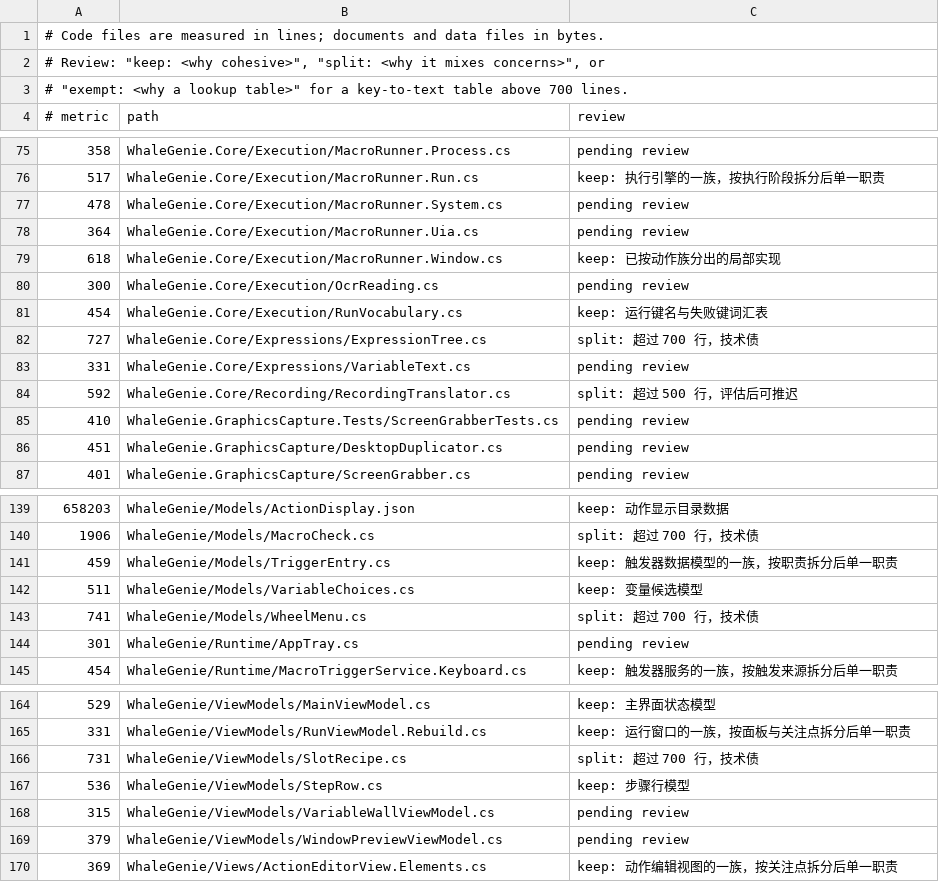
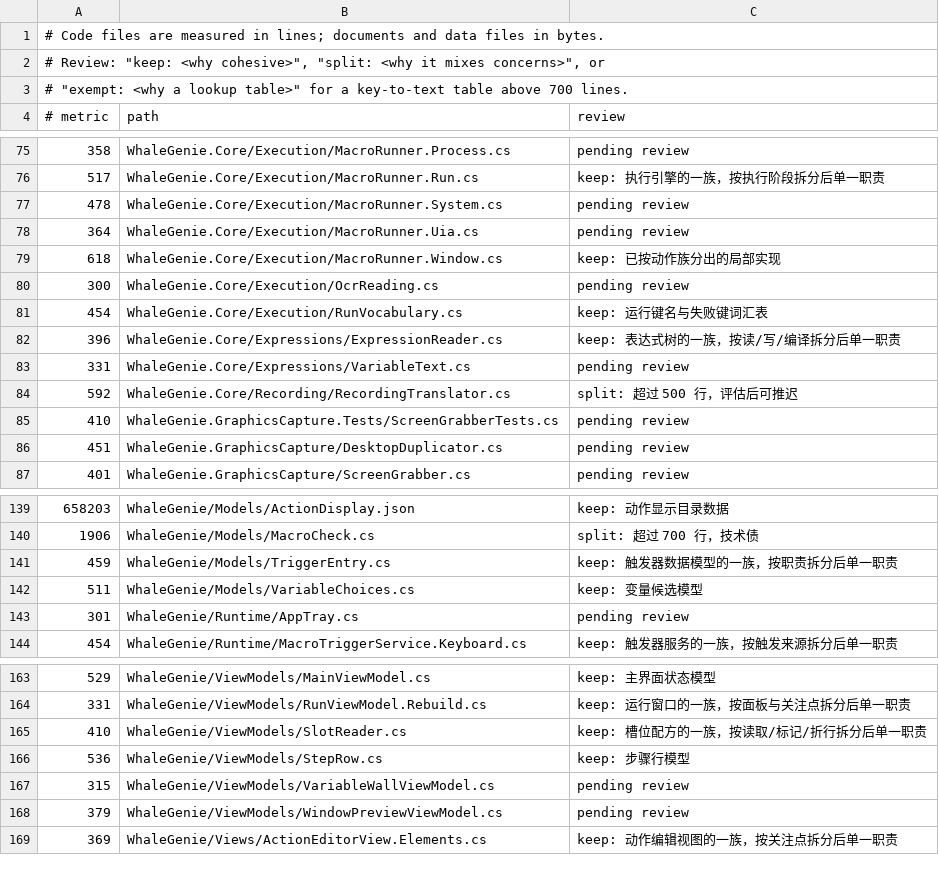
Before and after one commit to ilpoint/WhaleGenie, a TSV file: .githooks/large-file-inventory.tsv, drawn as a sheet; only a part is shown, gaps mark what is left out; removed rows and columns are numbered as before the commit, all else as after; the diff names each change by its address in the sheet, - before the commit and + after, or states it on an @@ line.

Commit message:
把轮盘模型、槽位配方与表达式树按类型拆开
WheelMenu.cs（741 行、12 个类型）拆成 7 个文件：环与来源、槽位、场景、运行时布局、规则、选项、几何。SlotRecipe.cs（731 行、10 个类型）拆成：节点、读取、诊断、折行。ExpressionTree.cs（727 行、14 个类型）拆成：节点、读取、写出、编译。搬移逐行核对无丢失，Debug 构建 0 警告 0 错误，轮盘与表达式相关 158 条通过。

```diff
--- a/.githooks/large-file-inventory.tsv
+++ b/.githooks/large-file-inventory.tsv
-row 82: 727 | WhaleGenie.Core/Expressions/ExpressionTree.cs | split: 超过 700 行，技术债
+row 82: 396 | WhaleGenie.Core/Expressions/ExpressionReader.cs | keep: 表达式树的一族，按读/写/编译拆分后单一职责
-row 143: 741 | WhaleGenie/Models/WheelMenu.cs | split: 超过 700 行，技术债
-row 166: 731 | WhaleGenie/ViewModels/SlotRecipe.cs | split: 超过 700 行，技术债
+row 165: 410 | WhaleGenie/ViewModels/SlotReader.cs | keep: 槽位配方的一族，按读取/标记/折行拆分后单一职责
```
Also changed, not shown: 14 other files.
